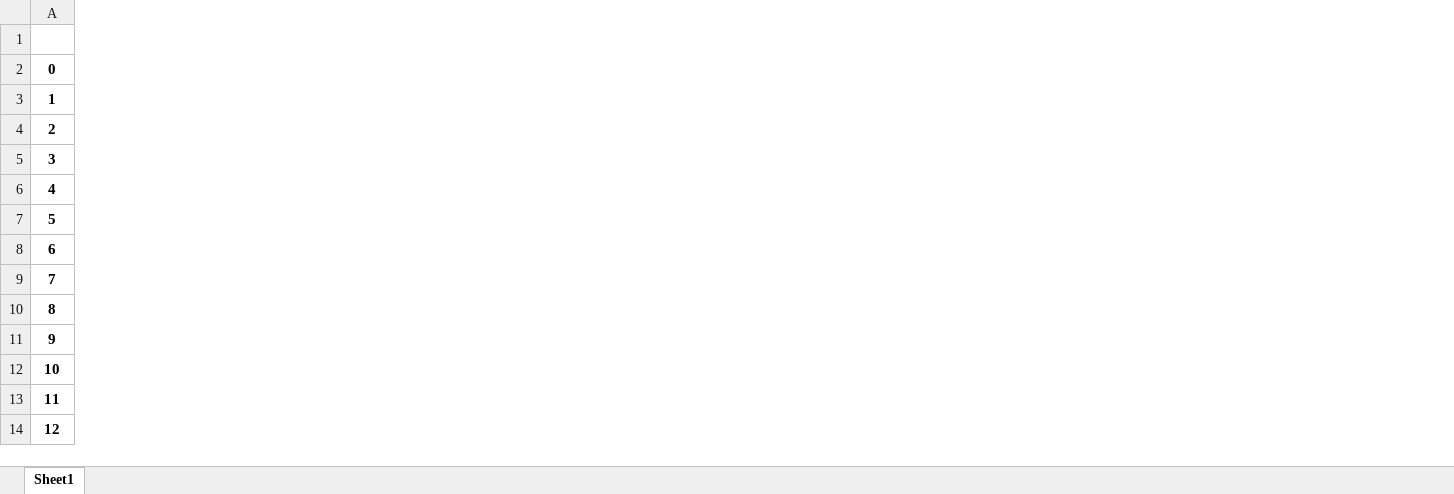
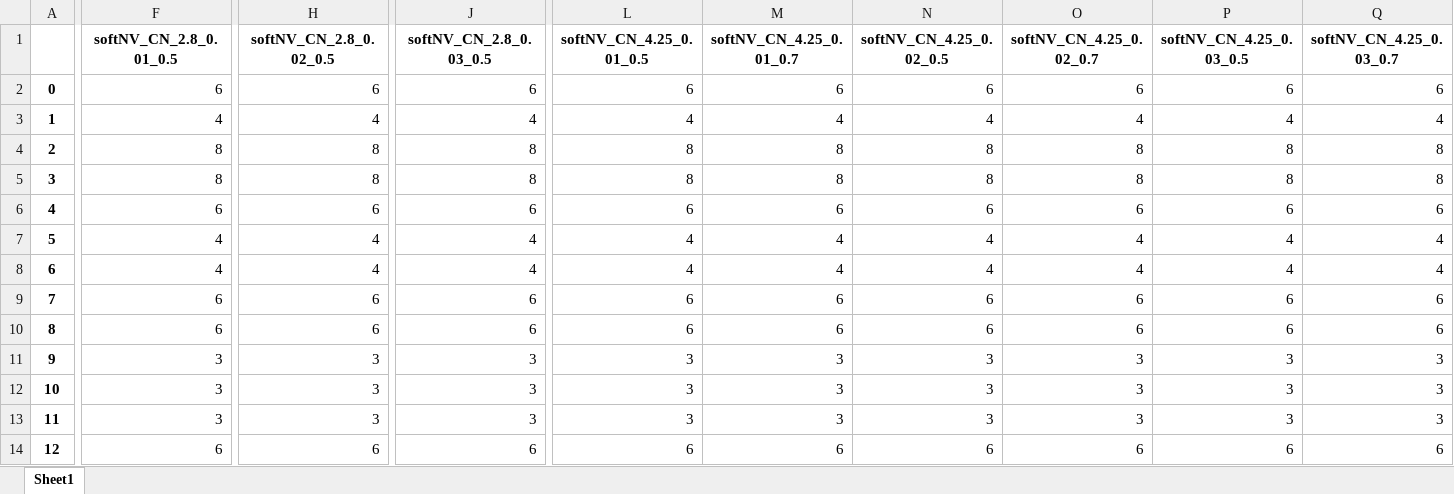
Before and after one commit to Roy027/Coord, an Excel workbook: MC_compare_2022/CN_MC_compared_softBV_break.xlsx, sheet Sheet1, drawn as a sheet; only a part is shown, gaps mark what is left out; values as stored, in another font and other column widths than the file's, no borders; the diff covers the shown part only; the diff names each change by its address in the sheet, - before the commit and + after, or states it on an @@ line.

```diff
--- a/MC_compare_2022/CN_MC_compared_softBV_break.xlsx (sheet Sheet1)
+++ b/MC_compare_2022/CN_MC_compared_softBV_break.xlsx (sheet Sheet1)
+column F (softNV_CN_2.8_0.01_0.5), rows 2-14: 6 | 4 | 8 | 8 | 6 | 4 | 4 | 6 | 6 | 3 | 3 | 3 | 6
+column H (softNV_CN_2.8_0.02_0.5), rows 2-14: 6 | 4 | 8 | 8 | 6 | 4 | 4 | 6 | 6 | 3 | 3 | 3 | 6
+column J (softNV_CN_2.8_0.03_0.5), rows 2-14: 6 | 4 | 8 | 8 | 6 | 4 | 4 | 6 | 6 | 3 | 3 | 3 | 6
+column L (softNV_CN_4.25_0.01_0.5), rows 2-14: 6 | 4 | 8 | 8 | 6 | 4 | 4 | 6 | 6 | 3 | 3 | 3 | 6
+column M (softNV_CN_4.25_0.01_0.7), rows 2-14: 6 | 4 | 8 | 8 | 6 | 4 | 4 | 6 | 6 | 3 | 3 | 3 | 6
+column N (softNV_CN_4.25_0.02_0.5), rows 2-14: 6 | 4 | 8 | 8 | 6 | 4 | 4 | 6 | 6 | 3 | 3 | 3 | 6
+column O (softNV_CN_4.25_0.02_0.7), rows 2-14: 6 | 4 | 8 | 8 | 6 | 4 | 4 | 6 | 6 | 3 | 3 | 3 | 6
+column P (softNV_CN_4.25_0.03_0.5), rows 2-14: 6 | 4 | 8 | 8 | 6 | 4 | 4 | 6 | 6 | 3 | 3 | 3 | 6
+column Q (softNV_CN_4.25_0.03_0.7), rows 2-14: 6 | 4 | 8 | 8 | 6 | 4 | 4 | 6 | 6 | 3 | 3 | 3 | 6
```
Also changed, not shown: 3 added columns elsewhere in this sheet, MC_compare_2022/CN_MC_compared_softBV_break_cal.xlsx, 1 other file.
